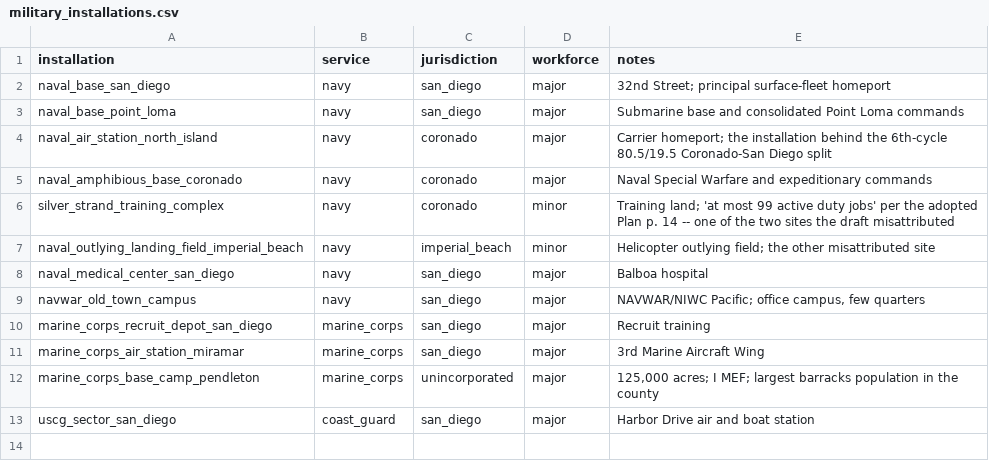
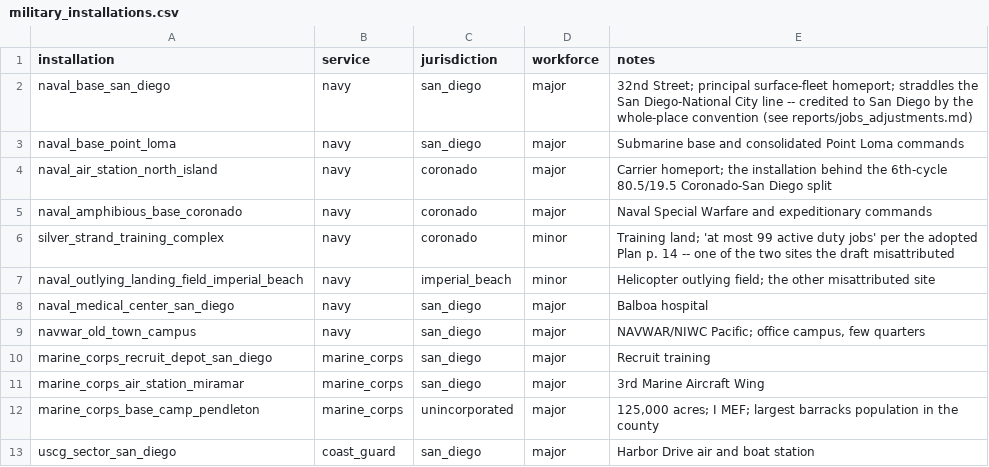
Before and after one commit to twgonzalez/csf-sandag, a CSV file: data/reference/military_installations.csv, drawn as a sheet.

```diff
--- a/data/reference/military_installations.csv
+++ b/data/reference/military_installations.csv
@@ -1,3 +1,3 @@
 installation,service,jurisdiction,workforce,notes
-naval_base_san_diego,navy,san_diego,major,"32nd Street; principal surface-fleet homeport"
+naval_base_san_diego,navy,san_diego,major,"32nd Street; principal surface-fleet homeport; straddles the San Diego-National City line -- credited to San Diego by the whole-place convention (see reports/jobs_adjustments.md)"
 naval_base_point_loma,navy,san_diego,major,"Submarine base and consolidated Point Loma commands"
```
Also changed, not shown: 1 other file.
